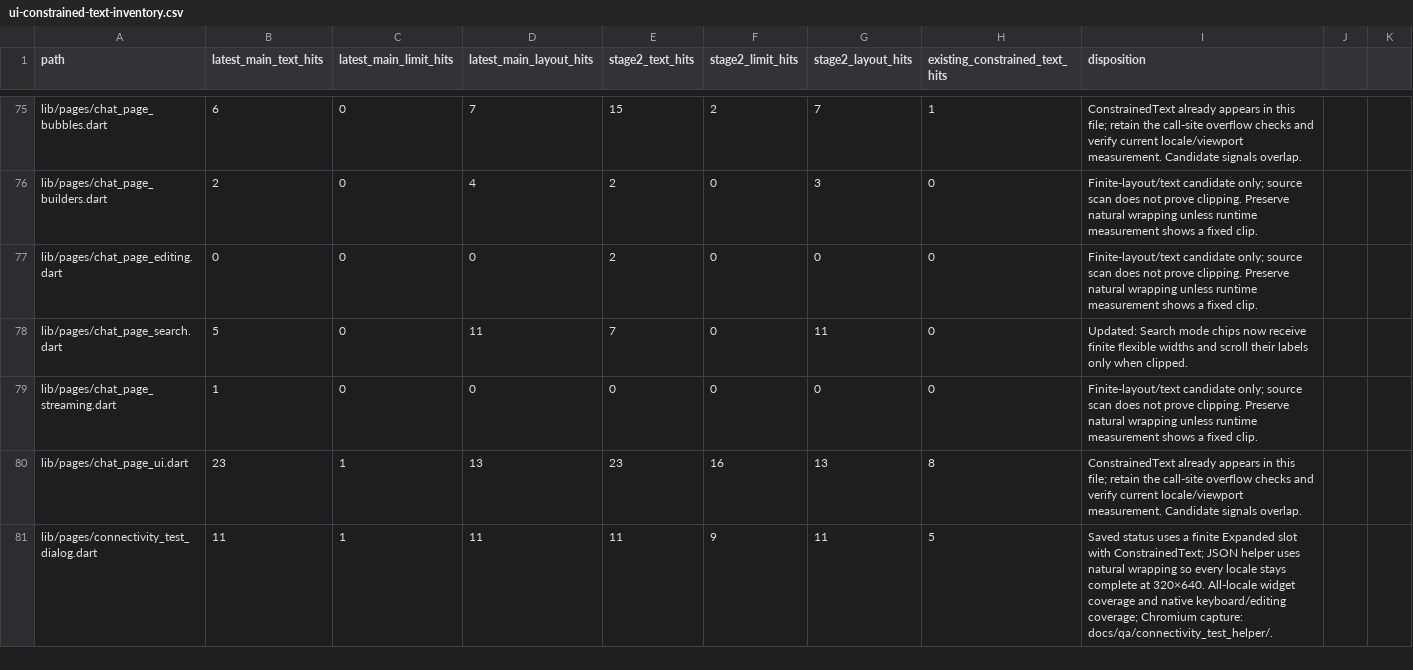
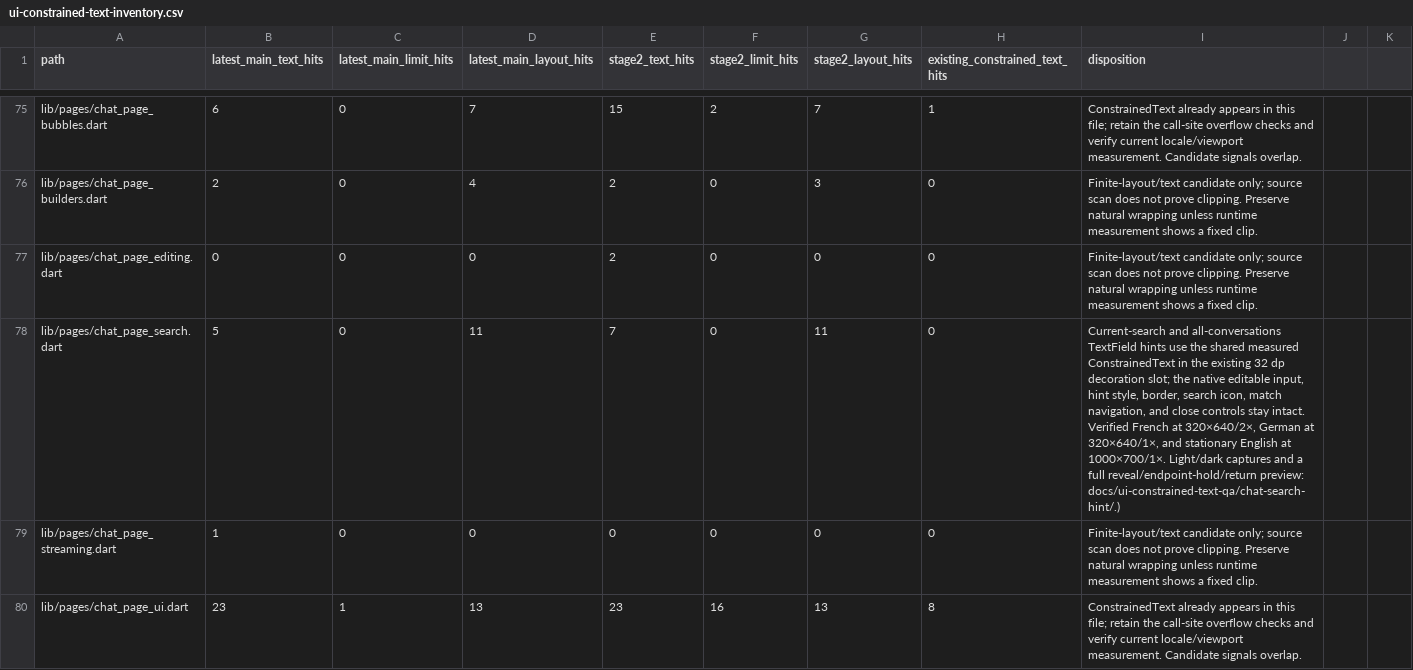
Before and after one commit to JohnXu22786/Stroom, a CSV file: docs/ui-constrained-text-inventory.csv, drawn as a sheet; only a part is shown, gaps mark what is left out; the shorter side is filled out with more unchanged rows.

Commit message:
fix(chat-search): reveal clipped localized hints (#2487)
* fix(chat-search): reveal clipped localized hints

Long localized placeholders can exceed the fixed search field. Preserve the complete hint and its state-aware appearance so users can see what the field searches.

* style(chat-search): format hint regression tests

Keep the new regression coverage aligned with the repository formatter.

* docs(chat-search): clarify capture focus state

Describe the focused search field shown by the production capture accurately.

* fix(qa): preserve search hint preview timing

Keep the reveal and return preview aligned with the component’s real elapsed animation time, including full endpoint holds.

* fix(chat-search): isolate hint visual state

Keep hover and focus style updates local to the search control so pointer movement does not rebuild Markdown messages. Preserve the actual preview timing and its complete return hold.

* fix(chat-search): pause hint animation offscreen

Stop the animated search placeholder from consuming ticker work while Chat is hidden, and keep the visibility gate covered by a regression test.

* fix(qa): preserve search hint preview timing

* fix(qa): capture initial search hint delay

```diff
--- a/docs/ui-constrained-text-inventory.csv
+++ b/docs/ui-constrained-text-inventory.csv
@@ -77,3 +77,3 @@ lib/pages/chat_page_builders.dart,2,0,4,2,0,3,0,Finite-layout/text candidate onl
 lib/pages/chat_page_editing.dart,0,0,0,2,0,0,0,Finite-layout/text candidate only; source scan does not prove clipping. Preserve natural wrapping unless runtime measurement shows a fixed clip.
-lib/pages/chat_page_search.dart,5,0,11,7,0,11,0,Updated: Search mode chips now receive finite flexible widths and scroll their labels only when clipped.
+lib/pages/chat_page_search.dart,5,0,11,7,0,11,0,"Current-search and all-conversations TextField hints use the shared measured ConstrainedText in the existing 32 dp decoration slot; the native editable input, hint style, border, search icon, match navigation, and close controls stay intact. Verified French at 320×640/2×, German at 320×640/1×, and stationary English at 1000×700/1×. Light/dark captures and a full reveal/endpoint-hold/return preview: docs/ui-constrained-text-qa/chat-search-hint/.")
 lib/pages/chat_page_streaming.dart,1,0,0,0,0,0,0,Finite-layout/text candidate only; source scan does not prove clipping. Preserve natural wrapping unless runtime measurement shows a fixed clip.
```
Also changed, not shown: 10 other files.
